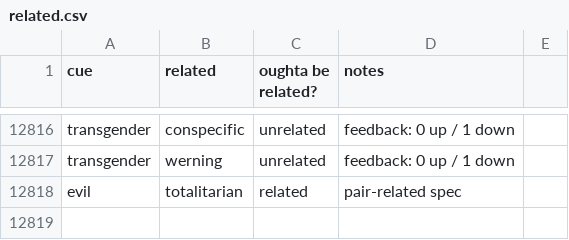
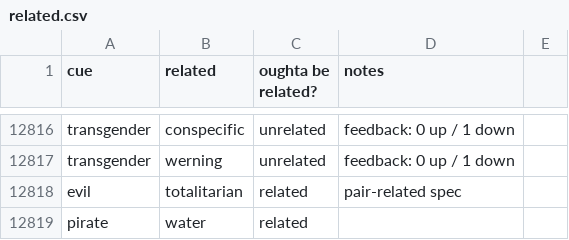
Before and after one commit to paceheart/rhymecrime, a CSV file: curated/related.csv, drawn as a sheet; only a part is shown, gaps mark what is left out; the diff names each change by its address in the sheet, - before the commit and + after, or states it on an @@ line.

```diff
--- a/curated/related.csv
+++ b/curated/related.csv
+row 12819: pirate | water | related
```
Also changed, not shown: curated/prefix.csv, curated/rarity.csv, 28 other files.
